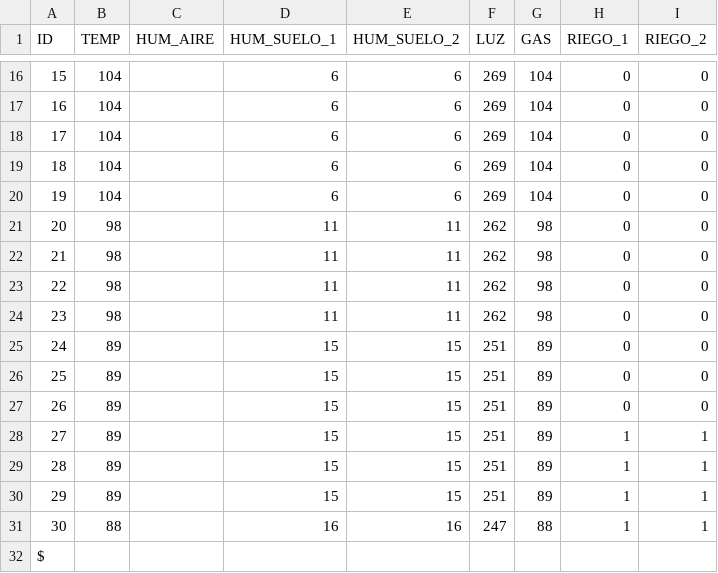
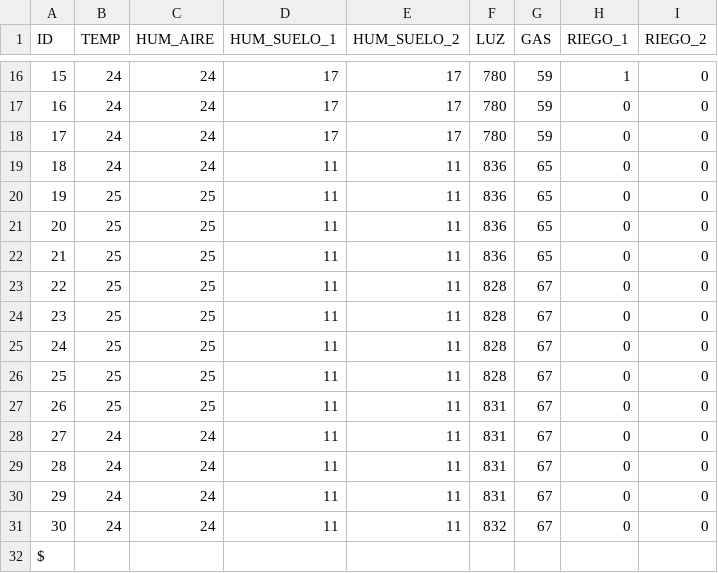
Before and after one commit to angelcard132/ARQUI1V1S_G9, a CSV file: Proyecto 2/Backend/arm64/arm64p1/lecturas.csv, drawn as a sheet; only a part is shown, gaps mark what is left out; the diff covers the shown part only.

```diff
--- a/Proyecto 2/Backend/arm64/arm64p1/lecturas.csv
+++ b/Proyecto 2/Backend/arm64/arm64p1/lecturas.csv
@@ -16,17 +16,17 @@ ID,TEMP,HUM_AIRE,HUM_SUELO_1,HUM_SUELO_2,LUZ,GAS,RIEGO_1,RIEGO_2
-15,104,,6,6,269,104,0,0
-16,104,,6,6,269,104,0,0
-17,104,,6,6,269,104,0,0
-18,104,,6,6,269,104,0,0
-19,104,,6,6,269,104,0,0
-20,98,,11,11,262,98,0,0
-21,98,,11,11,262,98,0,0
-22,98,,11,11,262,98,0,0
-23,98,,11,11,262,98,0,0
-24,89,,15,15,251,89,0,0
-25,89,,15,15,251,89,0,0
-26,89,,15,15,251,89,0,0
-27,89,,15,15,251,89,1,1
-28,89,,15,15,251,89,1,1
-29,89,,15,15,251,89,1,1
-30,88,,16,16,247,88,1,1
+15,24,24,17,17,780,59,1,0
+16,24,24,17,17,780,59,0,0
+17,24,24,17,17,780,59,0,0
+18,24,24,11,11,836,65,0,0
+19,25,25,11,11,836,65,0,0
+20,25,25,11,11,836,65,0,0
+21,25,25,11,11,836,65,0,0
+22,25,25,11,11,828,67,0,0
+23,25,25,11,11,828,67,0,0
+24,25,25,11,11,828,67,0,0
+25,25,25,11,11,828,67,0,0
+26,25,25,11,11,831,67,0,0
+27,24,24,11,11,831,67,0,0
+28,24,24,11,11,831,67,0,0
+29,24,24,11,11,831,67,0,0
+30,24,24,11,11,832,67,0,0
 $
```
Also changed, not shown: 96 edited cells elsewhere in this file, Proyecto 2/Backend/arm64/arm63p2/lecturas.csv, Proyecto 2/Backend/lecturas.csv, 25 other files.
